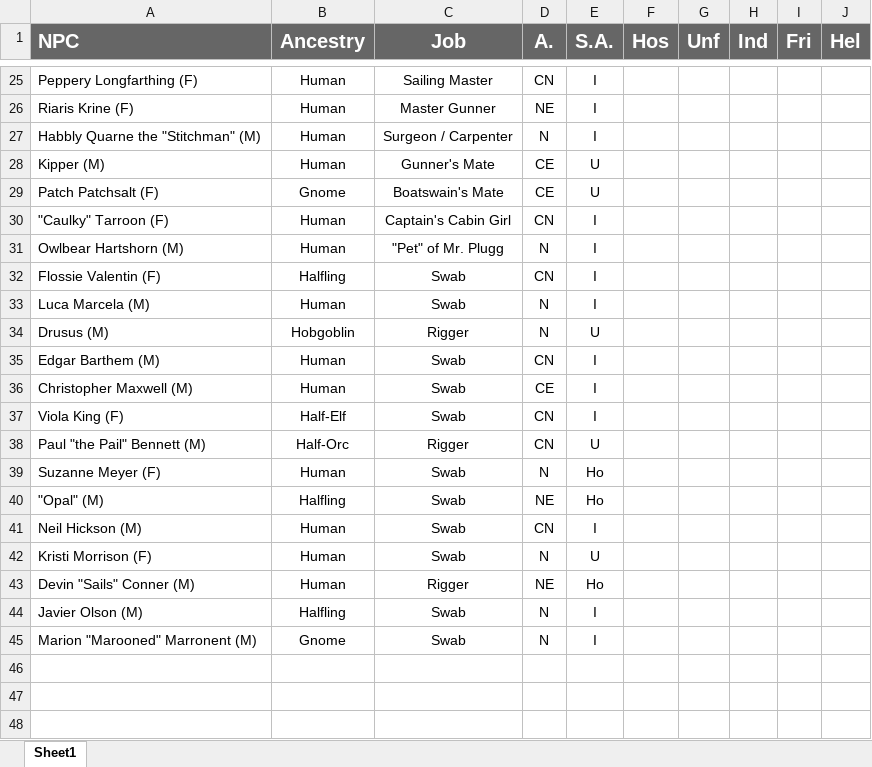
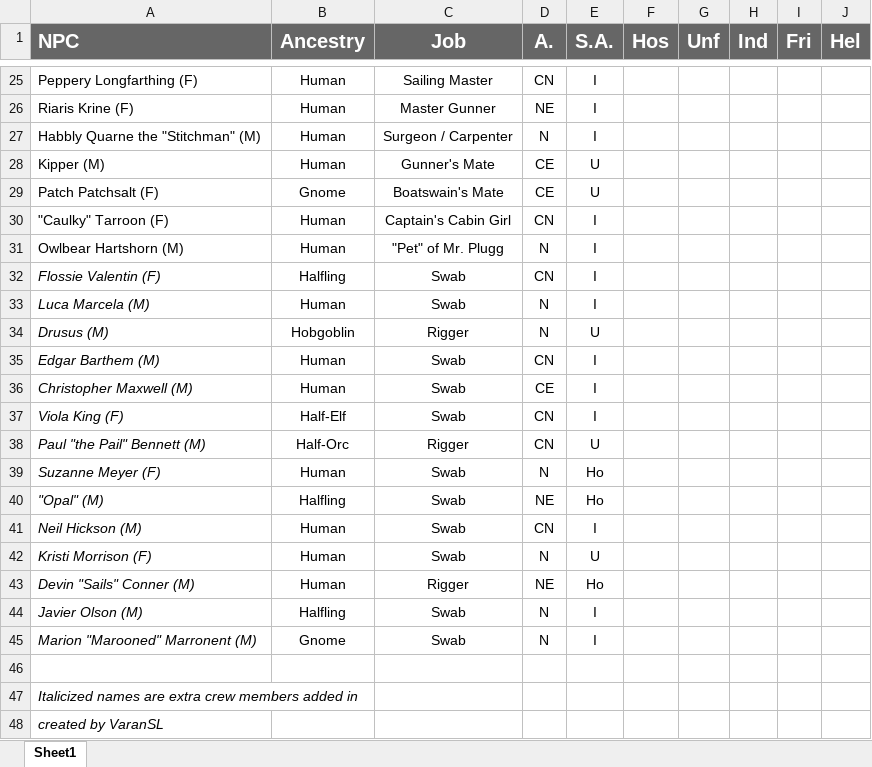
Before and after one commit to A-Series-of-Dice-Based-Events/SkullAndShackles, an Excel workbook: Book 1 - The Wormwood Mutiny/Book1_SnS_NPCDisposition.xlsx, sheet Sheet1, drawn as a sheet; only a part is shown, gaps mark what is left out; values as stored, in another font and other column widths than the file's, no borders; charts and pictures and table styles not drawn; the diff names each change by its address in the sheet, - before the commit and + after, or states it on an @@ line.

```diff
--- a/Book 1 - The Wormwood Mutiny/Book1_SnS_NPCDisposition.xlsx (sheet Sheet1)
+++ b/Book 1 - The Wormwood Mutiny/Book1_SnS_NPCDisposition.xlsx (sheet Sheet1)
-A32:A45 italic: off
+A32:A45 italic: on
+row 46: (empty)
+row 47: Italicized names are extra crew members added in
+row 48: created by VaranSL
```
Also changed, not shown: 12 other files.
